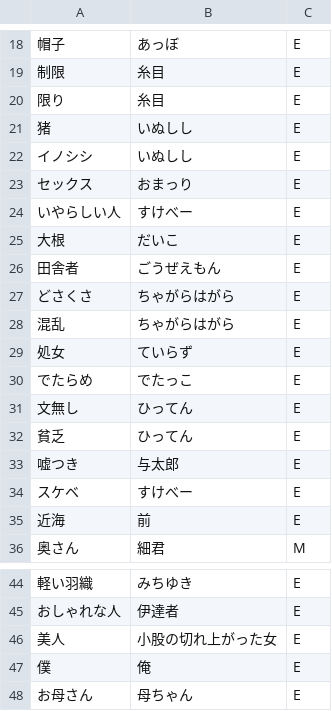
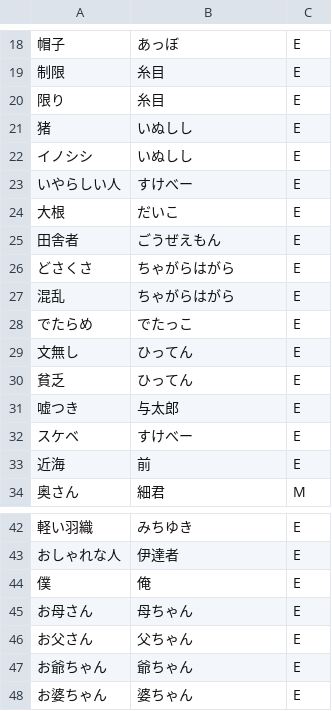
Before and after one commit to komugikotan/edo-translator, a CSV file: dict/words.csv, drawn as a sheet; only a part is shown, gaps mark what is left out; the shorter side is filled out with more unchanged rows; the diff names each change by its address in the sheet, - before the commit and + after, or states it on an @@ line.

Commit message:
Deleted inappropriate words

```diff
--- a/dict/words.csv
+++ b/dict/words.csv
-row 23: セックス | おまっり | E
-row 29: 処女 | ていらず | E
-row 46: 美人 | 小股の切れ上がった女 | E
```
